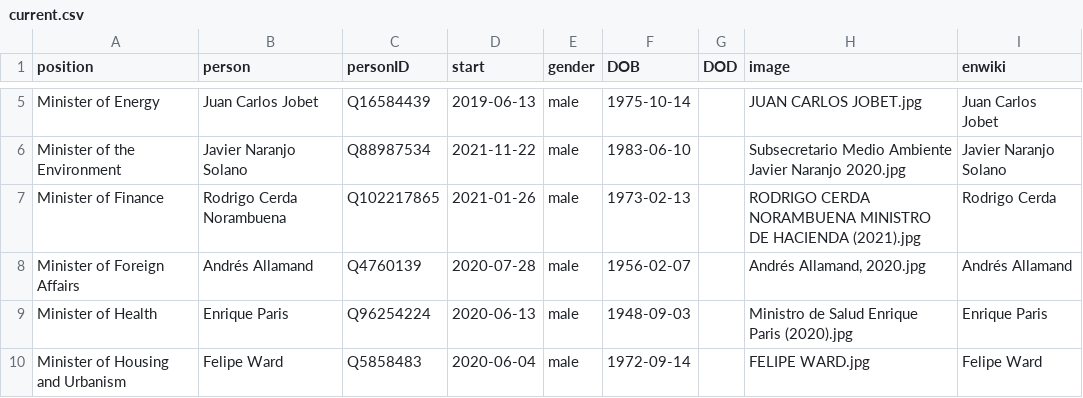
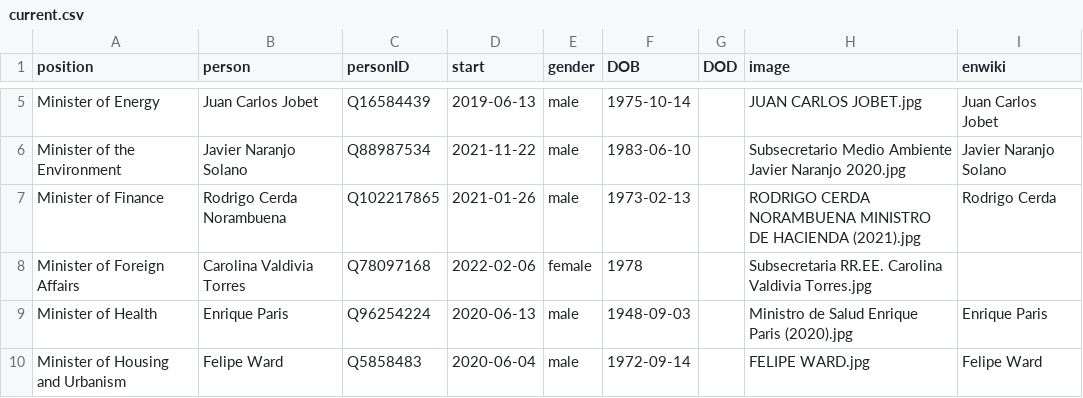
Before and after one commit to every-politician-scrapers/chile-ministers, a CSV file: html/current.csv, drawn as a sheet; only a part is shown, gaps mark what is left out.

```diff
--- a/html/current.csv
+++ b/html/current.csv
@@ -7,3 +7,3 @@ Minister of the Environment,Javier Naranjo Solano,Q88987534,2021-11-22,male,1983
 Minister of Finance,Rodrigo Cerda Norambuena,Q102217865,2021-01-26,male,1973-02-13,,RODRIGO CERDA NORAMBUENA MINISTRO DE HACIENDA (2021).jpg,Rodrigo Cerda
-Minister of Foreign Affairs,Andrés Allamand,Q4760139,2020-07-28,male,1956-02-07,,"Andrés Allamand, 2020.jpg",Andrés Allamand
+Minister of Foreign Affairs,Carolina Valdivia Torres,Q78097168,2022-02-06,female,1978,,Subsecretaria RR.EE. Carolina Valdivia Torres.jpg,
 Minister of Health,Enrique Paris,Q96254224,2020-06-13,male,1948-09-03,,Ministro de Salud Enrique Paris (2020).jpg,Enrique Paris
```
Also changed, not shown: html/holders21.csv, 1 other file.
